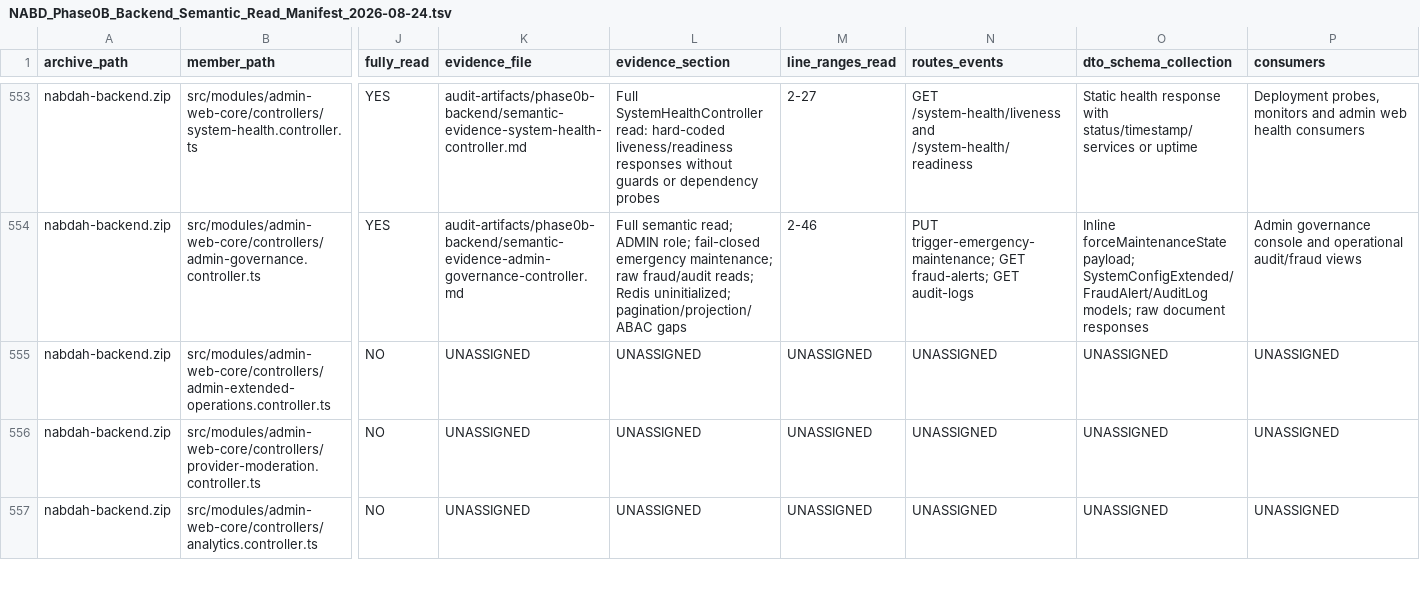
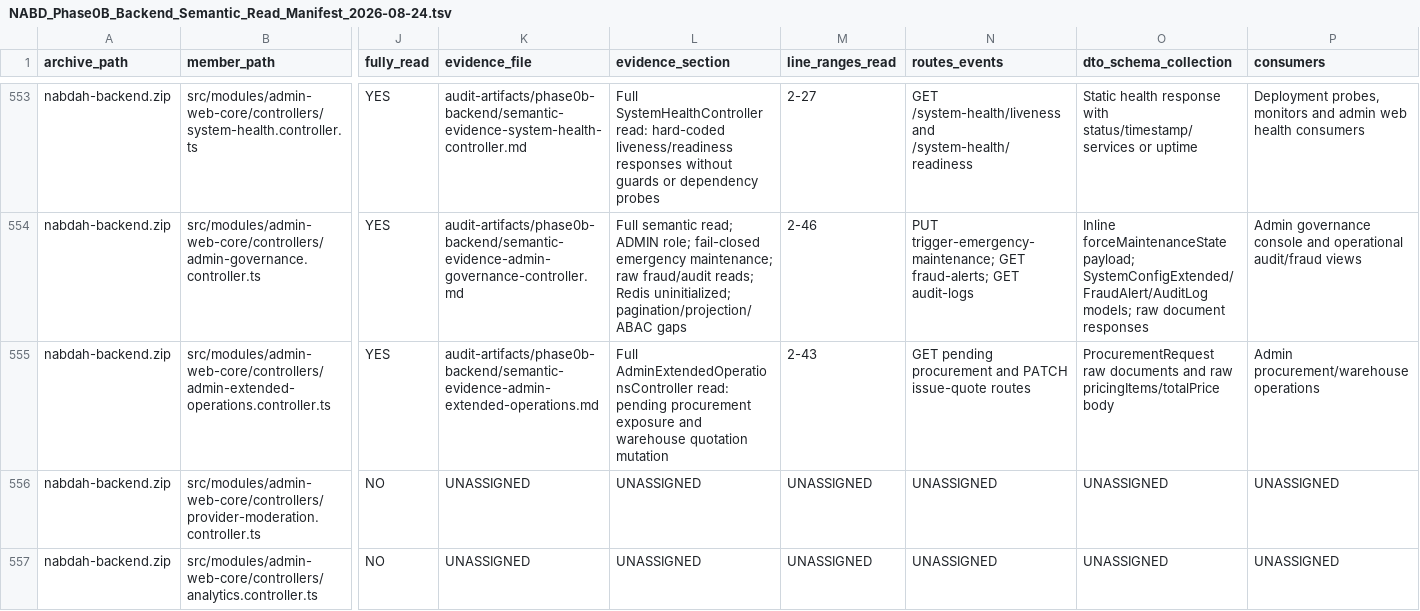
Before and after one commit to obaid08642-ops/new, a TSV file: audit-artifacts/phase0b-backend/NABD_Phase0B_Backend_Semantic_Read_Manifest_2026-08-24.tsv, drawn as a sheet; only a part is shown, gaps mark what is left out; the diff covers the shown part only; the diff names each change by its address in the sheet, - before the commit and + after, or states it on an @@ line.

Commit message:
audit: document admin extended operations

```diff
--- a/audit-artifacts/phase0b-backend/NABD_Phase0B_Backend_Semantic_Read_Manifest_2026-08-24.tsv
+++ b/audit-artifacts/phase0b-backend/NABD_Phase0B_Backend_Semantic_Read_Manifest_2026-08-24.tsv
-J555 (fully_read): NO
+J555 (fully_read): YES
-K555 (evidence_file): UNASSIGNED
+K555 (evidence_file): audit-artifacts/phase0b-backend/semantic-evidence-admin-extended-operations.md
-L555 (evidence_section): UNASSIGNED
+L555 (evidence_section): Full AdminExtendedOperationsController read: pending procurement exposure and warehouse quotation mutation
-M555 (line_ranges_read): UNASSIGNED
+M555 (line_ranges_read): 2-43
-N555 (routes_events): UNASSIGNED
+N555 (routes_events): GET pending procurement and PATCH issue-quote routes
-O555 (dto_schema_collection): UNASSIGNED
+O555 (dto_schema_collection): ProcurementRequest raw documents and raw pricingItems/totalPrice body
-P555 (consumers): UNASSIGNED
+P555 (consumers): Admin procurement/warehouse operations
```
Also changed, not shown: 5 edited cells elsewhere in this file, 3 other files.
